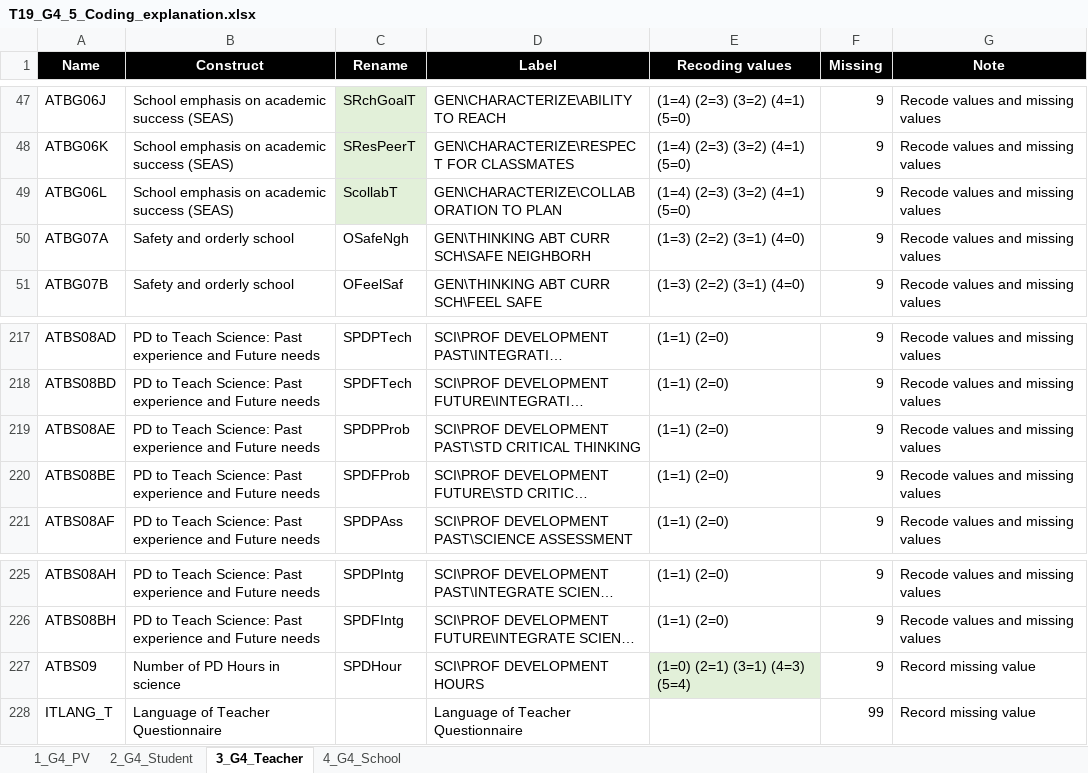
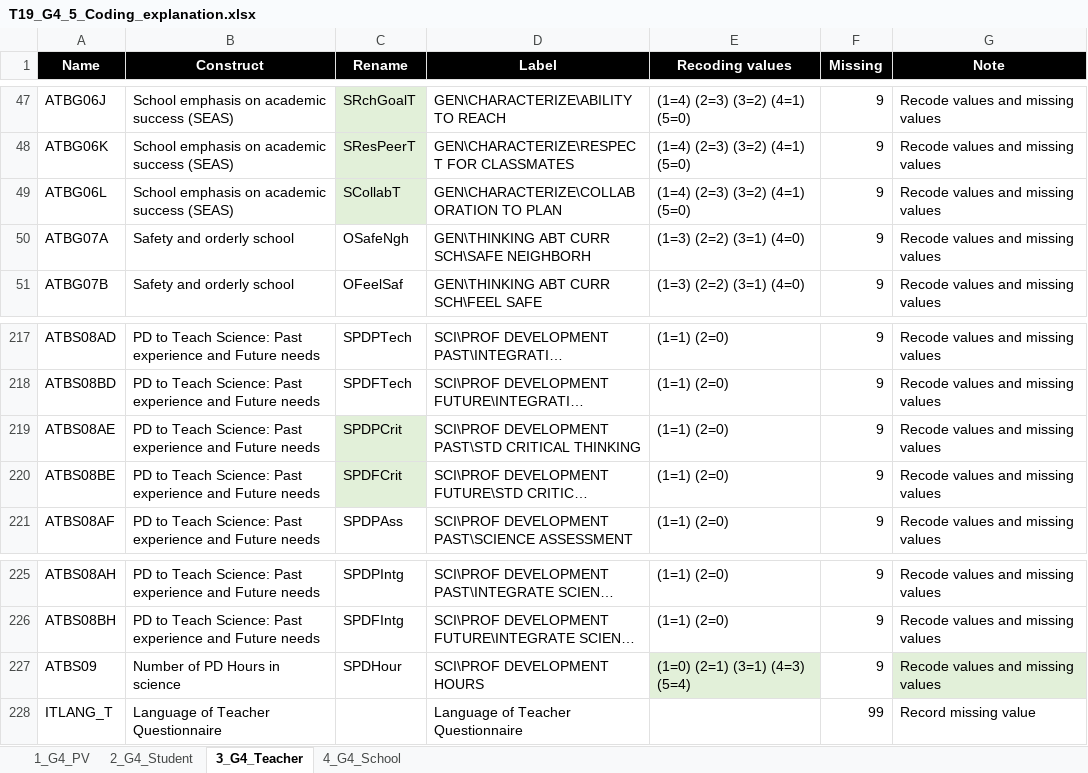
Before and after one commit to tonyctan/CEMO-PhD, an Excel workbook: RA/Nani_2022/T_19/T19_G4_5_Coding_explanation.xlsx, sheet 3_G4_Teacher, drawn as a sheet; only a part is shown, gaps mark what is left out; long unchanged cells end in …; values as stored, in another font and other column widths than the file's, no borders; the diff names each change by its address in the sheet, - before the commit and + after, or states it on an @@ line.

Commit message:
Add Excel control for TIMSS G4 2015

```diff
--- a/RA/Nani_2022/T_19/T19_G4_5_Coding_explanation.xlsx (sheet 3_G4_Teacher)
+++ b/RA/Nani_2022/T_19/T19_G4_5_Coding_explanation.xlsx (sheet 3_G4_Teacher)
-C49 (Rename): ScollabT
+C49 (Rename): SCollabT
-C219 (Rename): SPDPProb
+C219 (Rename): SPDPCrit
-C219:C220 fill: none
+C219:C220 fill: #E2F0D9
-C220 (Rename): SPDFProb
+C220 (Rename): SPDFCrit
-G227 (Note): Record missing value
+G227 (Note): Recode values and missing values
-G227 fill: none
+G227 fill: #E2F0D9
```
Also changed, not shown: 4 other files.
